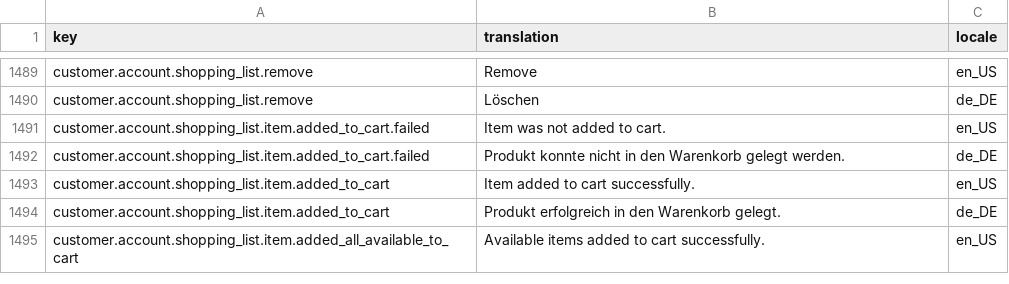
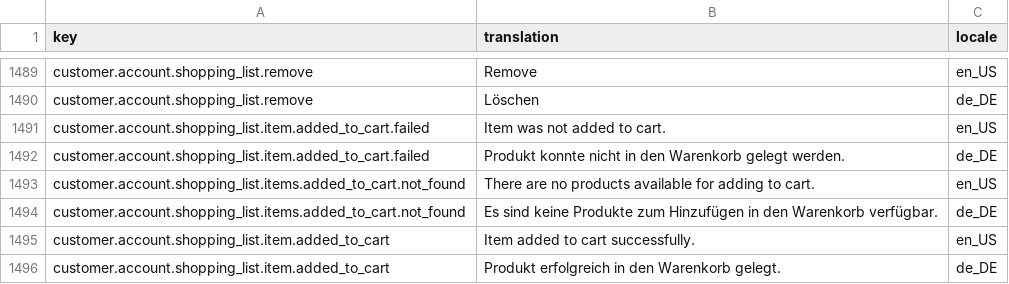
Before and after one commit to spryker-shop/b2b-demo-shop, a CSV file: data/import/glossary.csv, drawn as a sheet; only a part is shown, gaps mark what is left out; the shorter side is filled out with more unchanged rows.

Commit message:
PS-249: Updated not found items message

```diff
--- a/data/import/glossary.csv
+++ b/data/import/glossary.csv
@@ -1492,2 +1492,4 @@ customer.account.shopping_list.item.added_to_cart.failed,Item was not added to c
 customer.account.shopping_list.item.added_to_cart.failed,Produkt konnte nicht in den Warenkorb gelegt werden.,de_DE
+customer.account.shopping_list.items.added_to_cart.not_found,There are no products available for adding to cart.,en_US
+customer.account.shopping_list.items.added_to_cart.not_found,Es sind keine Produkte zum Hinzufügen in den Warenkorb verfügbar.,de_DE
 customer.account.shopping_list.item.added_to_cart,Item added to cart successfully.,en_US
```
